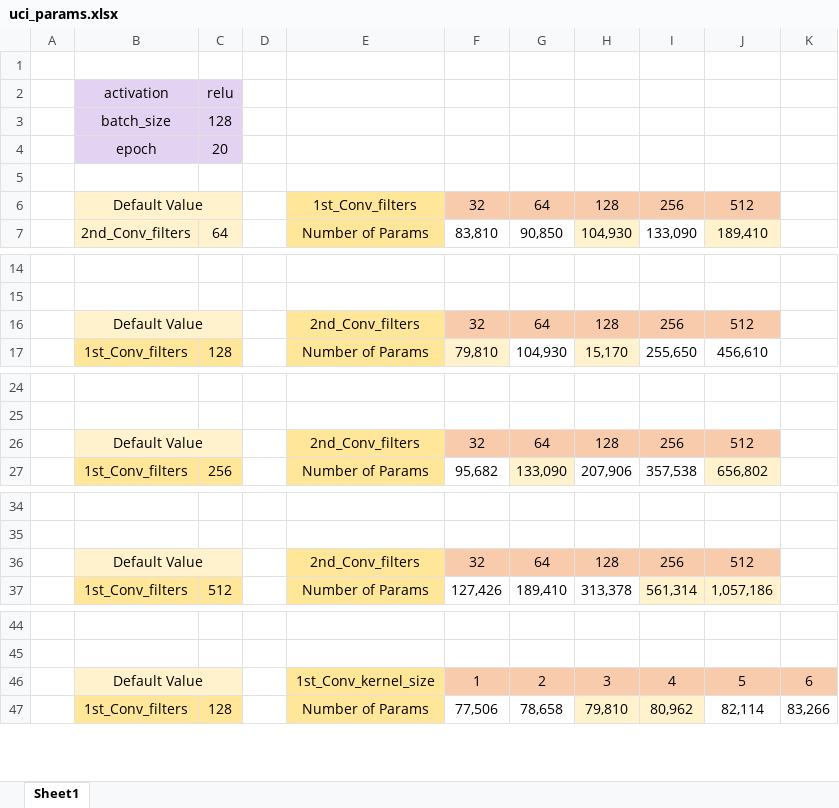
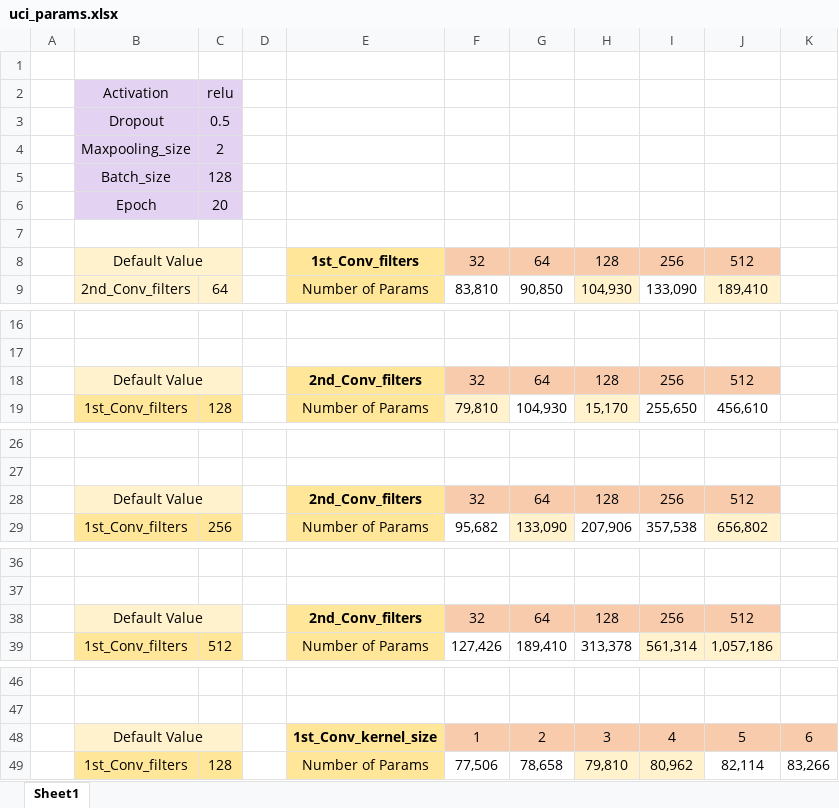
Before and after one commit to Uchan99/AI-Study, an Excel workbook: PaperWork/UCI/uci_params.xlsx, sheet Sheet1, drawn as a sheet; only a part is shown, gaps mark what is left out; values as stored, in another font and other column widths than the file's, no borders; conditional formats not drawn; addresses are those after the commit; the diff covers the shown part only; the diff names each change by its address in the sheet, - before the commit and + after, or states it on an @@ line.

```diff
--- a/PaperWork/UCI/uci_params.xlsx (sheet Sheet1)
+++ b/PaperWork/UCI/uci_params.xlsx (sheet Sheet1)
-B2: activation
+B2: Activation
+row 3:  | Dropout | 0.5
+row 4:  | Maxpooling_size | 2
-B5: batch_size
+B5: Batch_size
-B6: epoch
+B6: Epoch
-E8 bold: off
+E8 bold: on
-E18 bold: off
+E18 bold: on
-E28 bold: off
+E28 bold: on
-E38 bold: off
+E38 bold: on
-E48 bold: off
+E48 bold: on
```
Also changed, not shown: 19 added rows and cell formats elsewhere in this sheet, formulas that keep their value.
